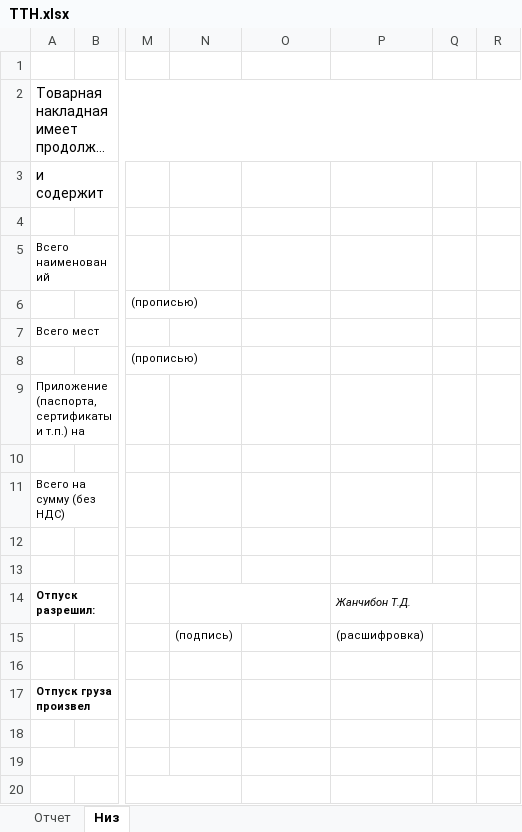
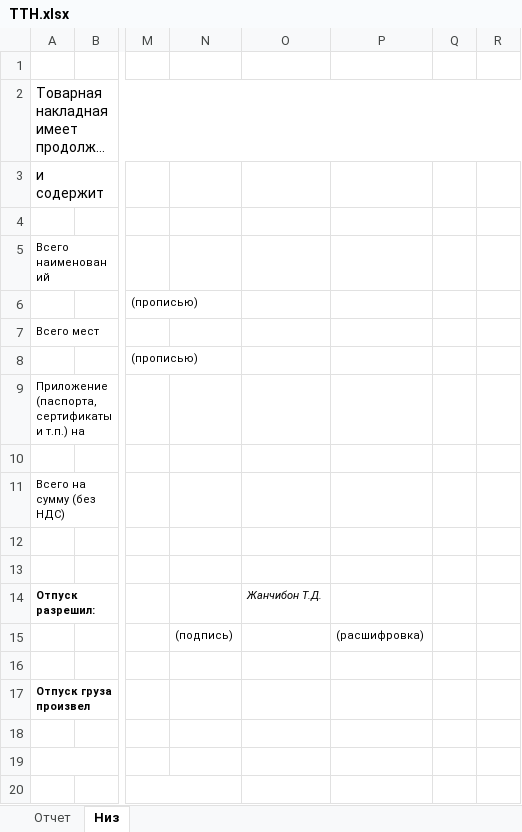
Before and after one commit to Meller008/CRM-Avi, an Excel workbook: templates/order/ТТН.xlsx, sheet Низ, drawn as a sheet; only a part is shown, gaps mark what is left out; long unchanged cells end in …; values as stored, in another font and other column widths than the file's, no borders; the diff names each change by its address in the sheet, - before the commit and + after, or states it on an @@ line.

```diff
--- a/templates/order/ТТН.xlsx (sheet Низ)
+++ b/templates/order/ТТН.xlsx (sheet Низ)
-N14:O14 merged
-O14: (empty)
+O14: Жанчибон Т.Д.
-P14: Жанчибон Т.Д.
+P14: (empty)
-P14:Q14 merged
```
Also changed, not shown: templates/order/Накладная 2.xlsx, 1 other file.
